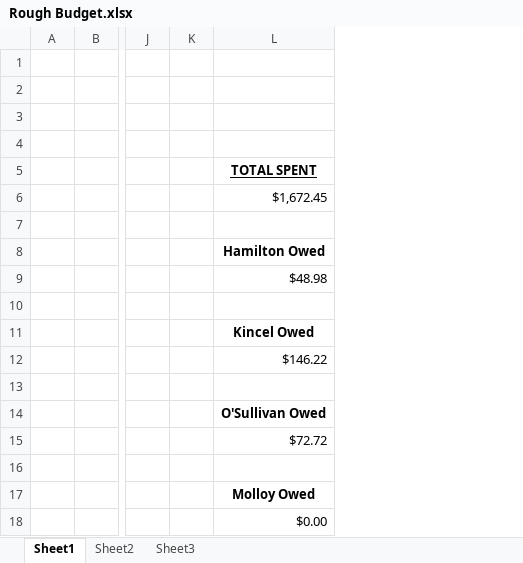
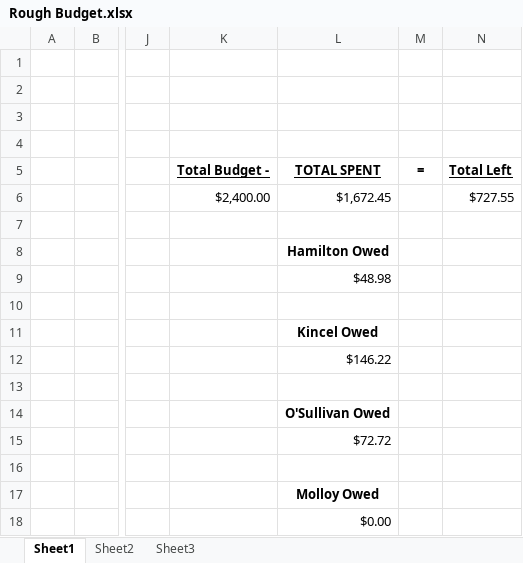
Before and after one commit to lijian8/ahns10, an Excel workbook: docproject/unofficial_ahns/Rough Budget.xlsx, sheet Sheet1, drawn as a sheet; only a part is shown, gaps mark what is left out; values as stored, in another font and other column widths than the file's, no borders; removed rows and columns are numbered as before the commit, all else as after; the diff names each change by its address in the sheet, - before the commit and + after, or states it on an @@ line.

```diff
--- a/docproject/unofficial_ahns/Rough Budget.xlsx (sheet Sheet1)
+++ b/docproject/unofficial_ahns/Rough Budget.xlsx (sheet Sheet1)
-column K, empty
+column K (Total Budget -), row 6: $2,400.00
+column M (=), empty
+column N (Total Left), row 6: $727.55
```
